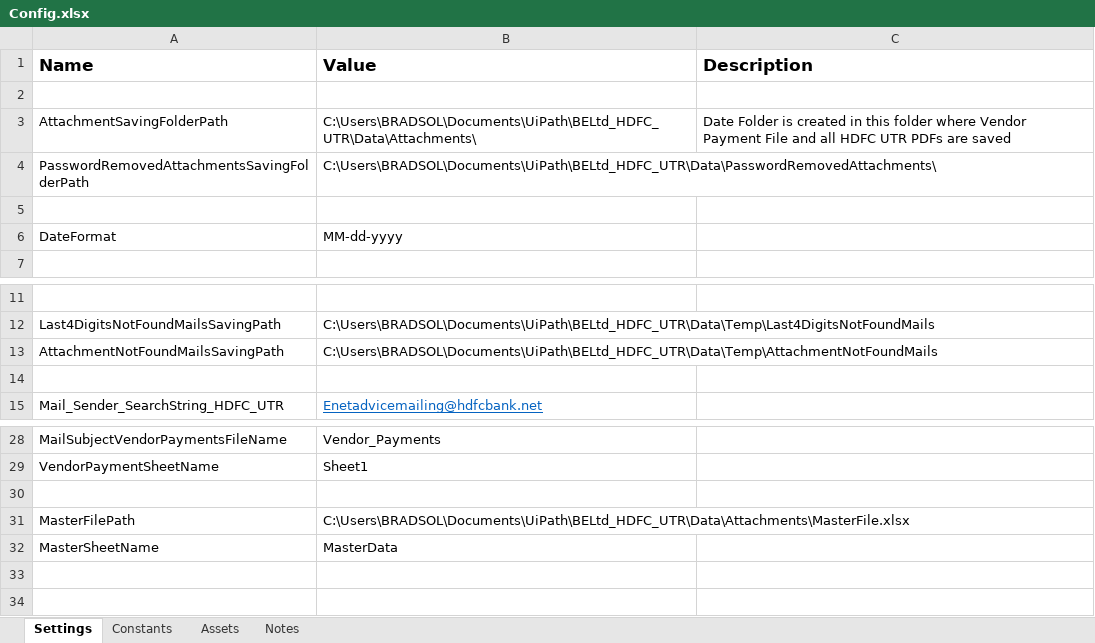
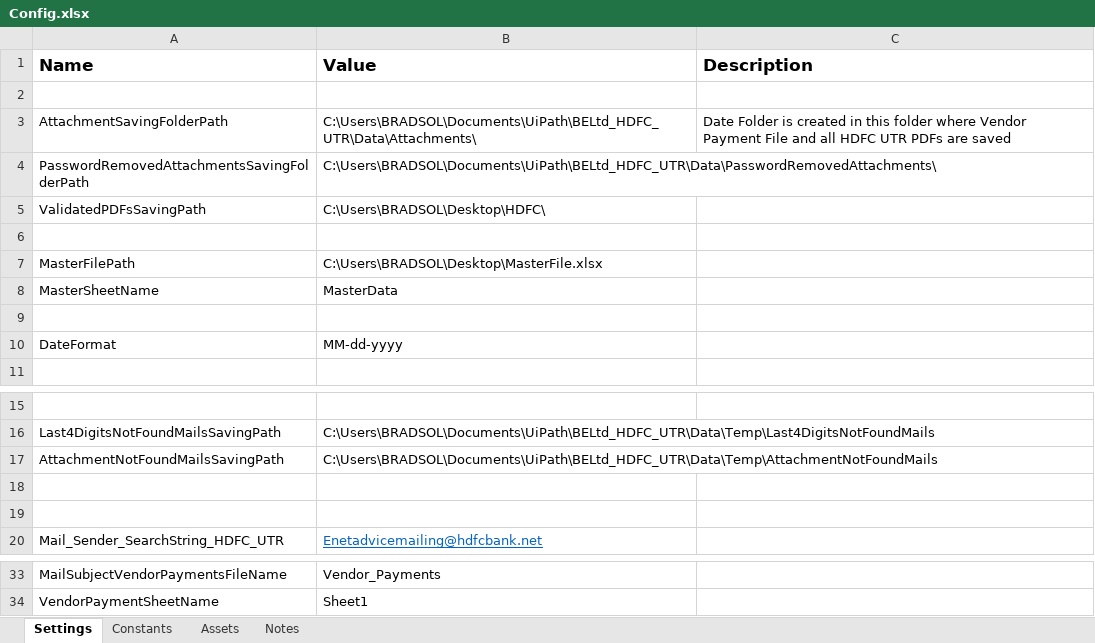
Before and after one commit to rbhattad31/brad-uipath, an Excel workbook: BELtd_HDFC_UTR/Data/Config.xlsx, sheet Settings, drawn as a sheet; only a part is shown, gaps mark what is left out; values as stored, in another font and other column widths than the file's, no borders; removed rows and columns are numbered as before the commit, all else as after; the diff names each change by its address in the sheet, - before the commit and + after, or states it on an @@ line.

Commit message:
BELTD_HDFC_UTR

```diff
--- a/BELtd_HDFC_UTR/Data/Config.xlsx (sheet Settings)
+++ b/BELtd_HDFC_UTR/Data/Config.xlsx (sheet Settings)
+row 5: ValidatedPDFsSavingPath | C:\Users\BRADSOL\Desktop\HDFC\
+row 6: (empty)
+row 7: MasterFilePath | C:\Users\BRADSOL\Desktop\MasterFile.xlsx
@@ row 32 moved to row 8: MasterSheetName @@
+row 18: (empty)
-row 30: (empty)
-row 31: MasterFilePath | C:\Users\BRADSOL\Documents\UiPath\BELtd_HDFC_UTR\Data\Attachments\MasterFile.xlsx
```
Also changed, not shown: 24 other files.
